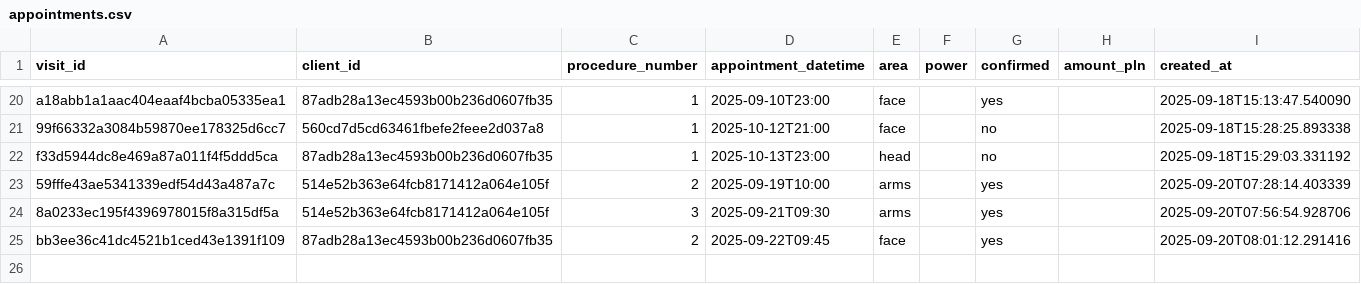
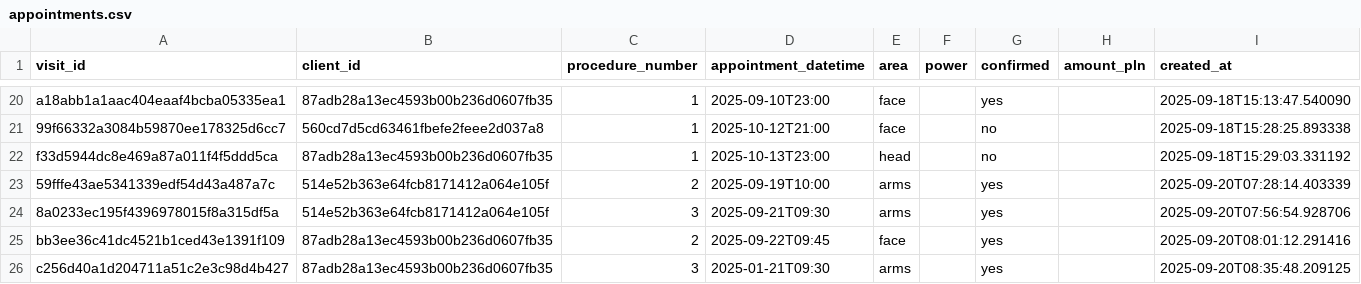
Before and after one commit to MikeKorsikov/DataCamp, a CSV file: Windsurf/Laserovo/appointments.csv, drawn as a sheet; only a part is shown, gaps mark what is left out.

Commit message:
Added next visit in stats

```diff
--- a/Windsurf/Laserovo/appointments.csv
+++ b/Windsurf/Laserovo/appointments.csv
@@ -25 +25,2 @@ f33d5944dc8e469a87a011f4f5ddd5ca,87adb28a13ec4593b00b236d0607fb35,1,2025-10-13T2
 bb3ee36c41dc4521b1ced43e1391f109,87adb28a13ec4593b00b236d0607fb35,2,2025-09-22T09:45,face,,yes,,2025-09-20T08:01:12.291416
+c256d40a1d204711a51c2e3c98d4b427,87adb28a13ec4593b00b236d0607fb35,3,2025-01-21T09:30,arms,,yes,,2025-09-20T08:35:48.209125
```
Also changed, not shown: 2 other files.
